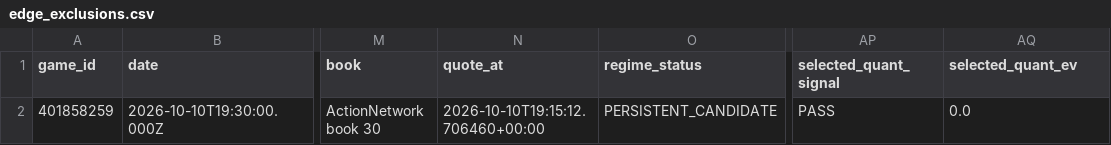
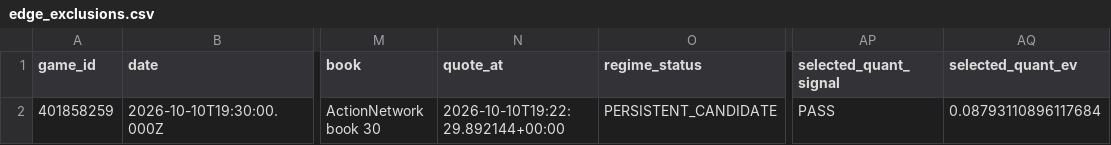
Before and after one commit to konnorharbin-star/harbin-sports-analytics, a CSV file: docs/edge_exclusions.csv, drawn as a sheet; only a part is shown, gaps mark what is left out; the diff names each change by its address in the sheet, - before the commit and + after, or states it on an @@ line.

```diff
--- a/docs/edge_exclusions.csv
+++ b/docs/edge_exclusions.csv
-N2 (quote_at): 2026-10-10T19:15:12.706460+00:00
+N2 (quote_at): 2026-10-10T19:22:29.892144+00:00
-AQ2 (selected_quant_ev): 0.0
+AQ2 (selected_quant_ev): 0.08793110896117684
```
Also changed, not shown: docs/latest.csv, history/edge_candidate_snapshots.csv, 57 other files.
